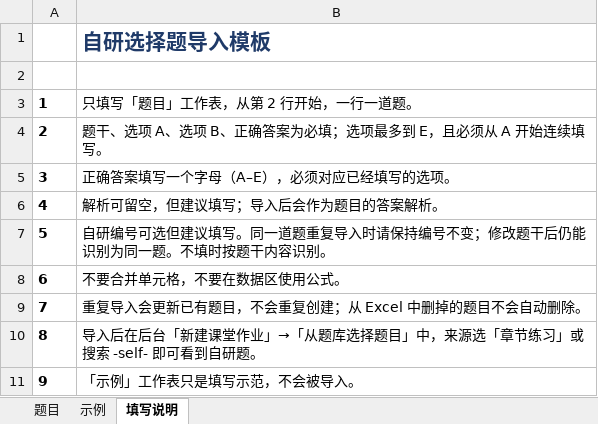
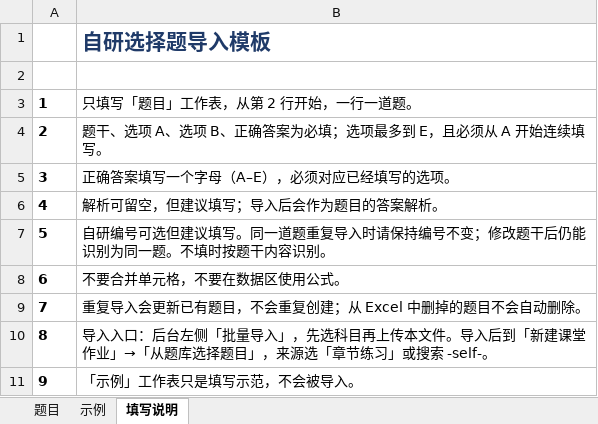
Before and after one commit to x97/AP_Prac, an Excel workbook: data/exports/自研题导入模板.xlsx, sheet 填写说明, drawn as a sheet; values as stored, in another font and other column widths than the file's, no borders; the diff names each change by its address in the sheet, - before the commit and + after, or states it on an @@ line.

```diff
--- a/data/exports/自研题导入模板.xlsx (sheet 填写说明)
+++ b/data/exports/自研题导入模板.xlsx (sheet 填写说明)
-B10: 导入后在后台「新建课堂作业」→「从题库选择题目」中，来源选「章节练习」或搜索 -self- 即可看到自研题。
+B10: 导入入口：后台左侧「批量导入」，先选科目再上传本文件。导入后到「新建课堂作业」→「从题库选择题目」，来源选「章节练习」或搜索 -self-。
```
Also changed, not shown: 14 other files.
